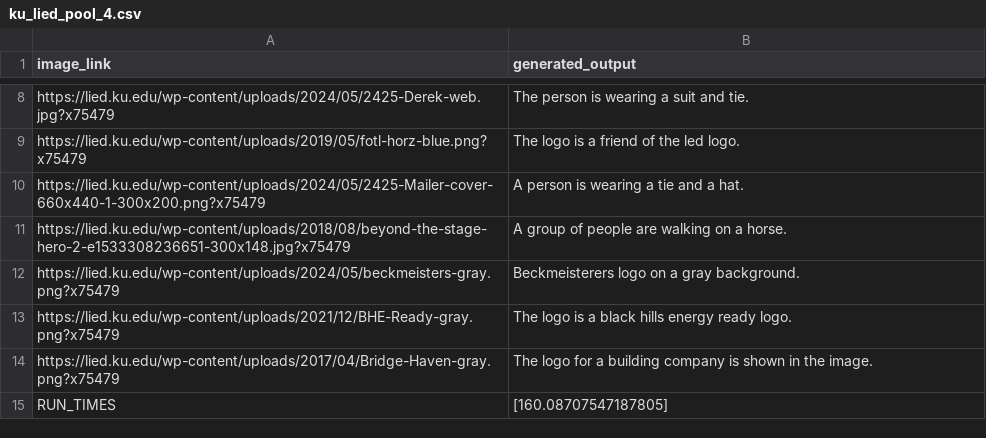
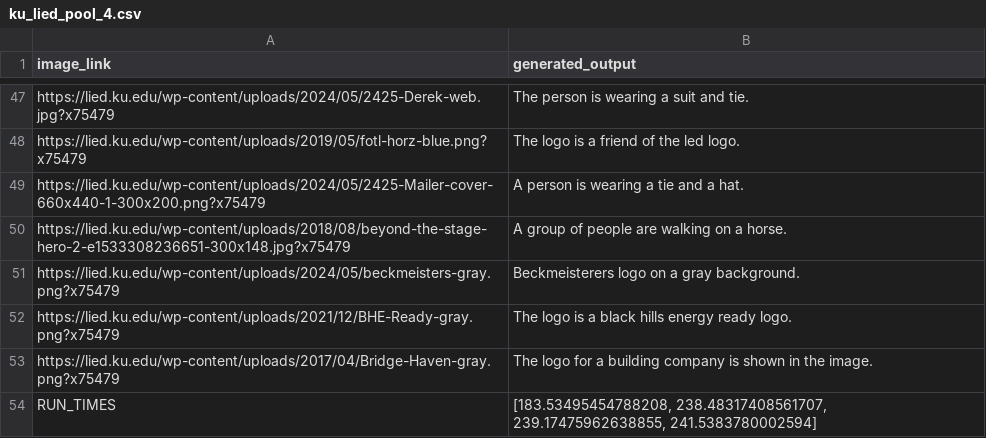
Before and after one commit to kaicachen/Alt-Text-Admiral, a CSV file: app/code/outputs/CSVs/ku_lied_pool_4.csv, drawn as a sheet; only a part is shown, gaps mark what is left out; the diff covers the shown part only.

```diff
--- a/app/code/outputs/CSVs/ku_lied_pool_4.csv
+++ b/app/code/outputs/CSVs/ku_lied_pool_4.csv
@@ -14,2 +53,2 @@ https://lied.ku.edu/wp-content/uploads/2021/12/BHE-Ready-gray.png?x75479,The log
 https://lied.ku.edu/wp-content/uploads/2017/04/Bridge-Haven-gray.png?x75479,The logo for a building company is shown in the image.
-RUN_TIMES,[160.08707547187805]
+RUN_TIMES,"[183.53495454788208, 238.48317408561707, 239.17475962638855, 241.5383780002594]"
```
Also changed, not shown: 39 added rows elsewhere in this file, 2 other files.
